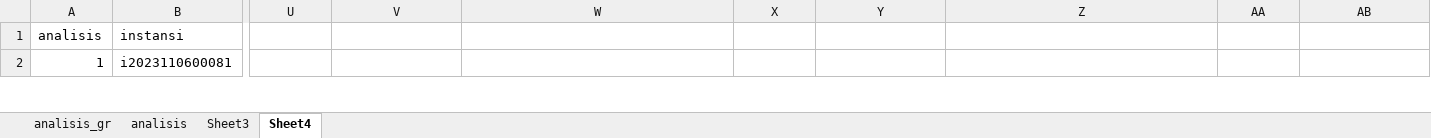
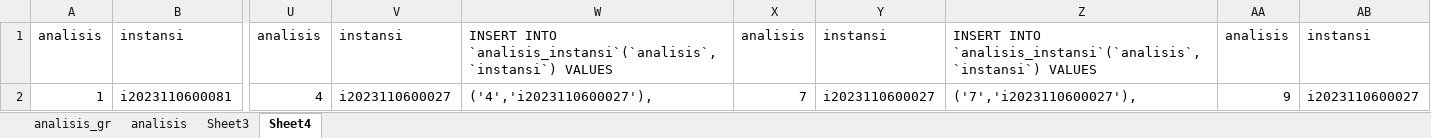
Before and after one commit to ferrysusanto275/ta_elaine, an Excel workbook: Data CSV/analisis.xlsx, sheet Sheet4, drawn as a sheet; only a part is shown, gaps mark what is left out; values as stored, in another font and other column widths than the file's, no borders; the diff covers the shown part only; the diff names each change by its address in the sheet, - before the commit and + after, or states it on an @@ line.

```diff
--- a/Data CSV/analisis.xlsx (sheet Sheet4)
+++ b/Data CSV/analisis.xlsx (sheet Sheet4)
-U1: (empty)
+U1: analisis
-V1: (empty)
+V1: instansi
-W1: (empty)
+W1: INSERT INTO `analisis_instansi`(`analisis`, `instansi`) VALUES
-X1: (empty)
+X1: analisis
-Y1: (empty)
+Y1: instansi
-Z1: (empty)
+Z1: INSERT INTO `analisis_instansi`(`analisis`, `instansi`) VALUES
-AA1: (empty)
+AA1: analisis
-AB1: (empty)
+AB1: instansi
-U2: (empty)
+U2: 4
-V2: (empty)
+V2: i2023110600027
-W2: (empty)
+W2: ('4','i2023110600027'),
-X2: (empty)
+X2: 7
-Y2: (empty)
+Y2: i2023110600027
-Z2: (empty)
+Z2: ('7','i2023110600027'),
-AA2: (empty)
+AA2: 9
-AB2: (empty)
+AB2: i2023110600027
```
Also changed, not shown: 404 edited cells elsewhere in this sheet, 3 other files.
